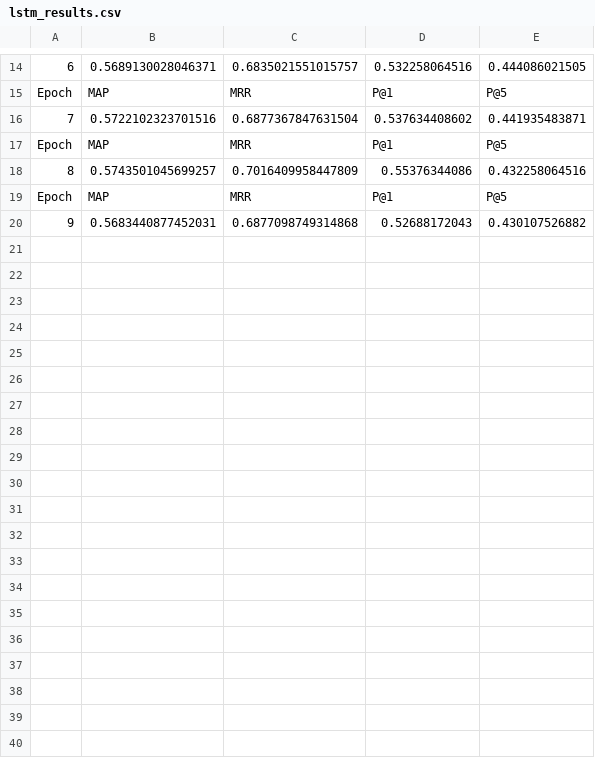
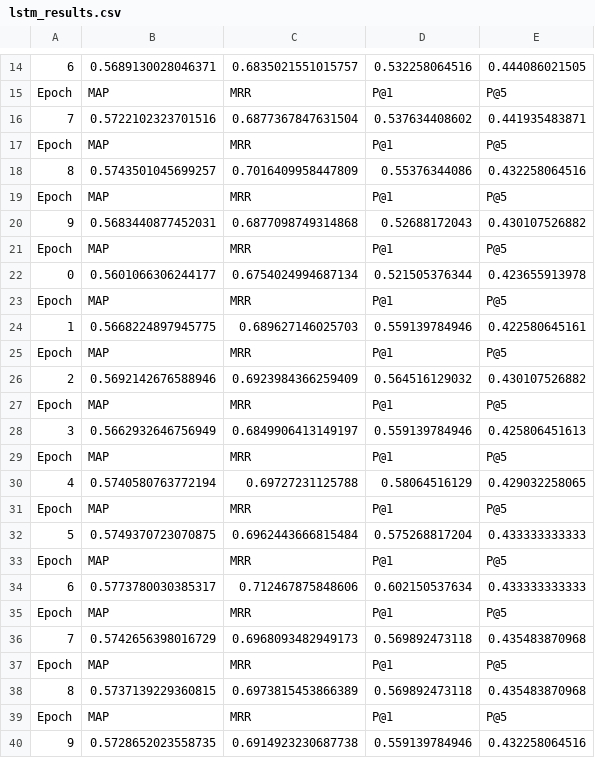
Before and after one commit to minasn/question-retrieval-1, a CSV file: lstm_results.csv, drawn as a sheet; only a part is shown, gaps mark what is left out.

Commit message:
New trained lstm and cnn models

```diff
--- a/lstm_results.csv
+++ b/lstm_results.csv
@@ -20 +20,21 @@ Epoch,MAP,MRR,P@1,P@5
 9,0.5683440877452031,0.6877098749314868,0.52688172043,0.430107526882
+Epoch,MAP,MRR,P@1,P@5
+0,0.5601066306244177,0.6754024994687134,0.521505376344,0.423655913978
+Epoch,MAP,MRR,P@1,P@5
+1,0.5668224897945775,0.689627146025703,0.559139784946,0.422580645161
+Epoch,MAP,MRR,P@1,P@5
+2,0.5692142676588946,0.6923984366259409,0.564516129032,0.430107526882
+Epoch,MAP,MRR,P@1,P@5
+3,0.5662932646756949,0.6849906413149197,0.559139784946,0.425806451613
+Epoch,MAP,MRR,P@1,P@5
+4,0.5740580763772194,0.69727231125788,0.58064516129,0.429032258065
+Epoch,MAP,MRR,P@1,P@5
+5,0.5749370723070875,0.6962443666815484,0.575268817204,0.433333333333
+Epoch,MAP,MRR,P@1,P@5
+6,0.5773780030385317,0.712467875848606,0.602150537634,0.433333333333
+Epoch,MAP,MRR,P@1,P@5
+7,0.5742656398016729,0.6968093482949173,0.569892473118,0.435483870968
+Epoch,MAP,MRR,P@1,P@5
+8,0.5737139229360815,0.6973815453866389,0.569892473118,0.435483870968
+Epoch,MAP,MRR,P@1,P@5
+9,0.5728652023558735,0.6914923230687738,0.559139784946,0.432258064516
```
Also changed, not shown: 22 other files.
